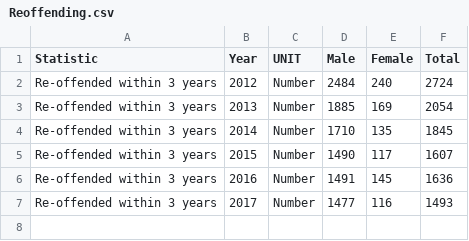
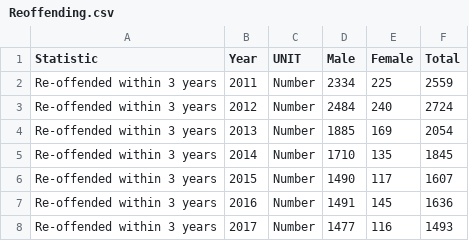
Before and after one commit to OliverOKeeffe/CSOBarchart, a CSV file: data/Reoffending.csv, drawn as a sheet.

Commit message:
Added data to the data file

```diff
--- a/data/Reoffending.csv
+++ b/data/Reoffending.csv
@@ -1,2 +1,3 @@
 "Statistic","Year","UNIT","Male","Female","Total"
+"Re-offended within 3 years","2011","Number","2334","225","2559"
 "Re-offended within 3 years","2012","Number","2484","240","2724"
```
